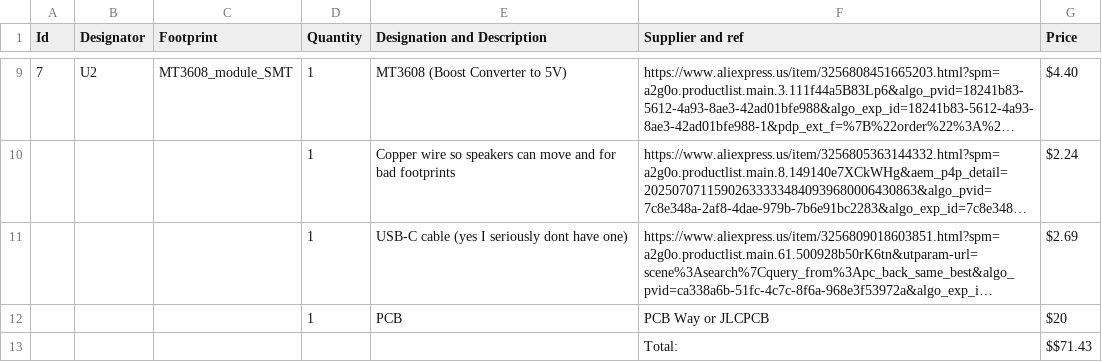
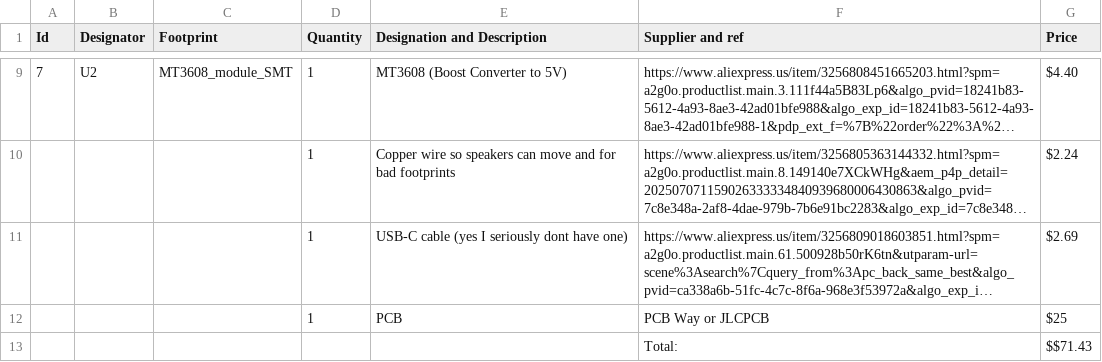
Before and after one commit to the-X-alien/Note, a CSV file: Note BOM - Note.csv, drawn as a sheet; only a part is shown, gaps mark what is left out; long unchanged cells end in …; the diff names each change by its address in the sheet, - before the commit and + after, or states it on an @@ line.

Commit message:
Update Note BOM - Note.csv

```diff
--- a/Note BOM - Note.csv
+++ b/Note BOM - Note.csv
-G12 (Price): $20
+G12 (Price): $25
```
